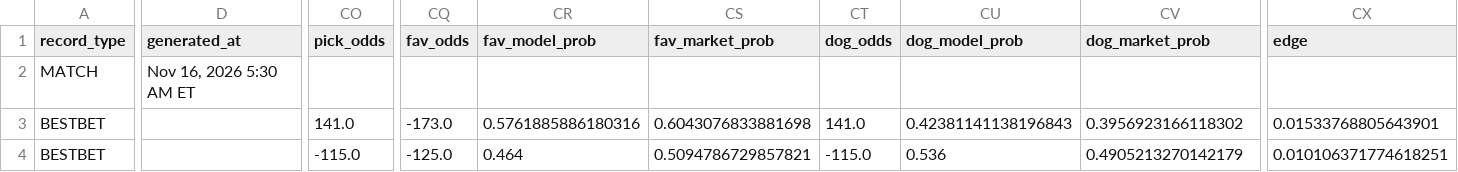
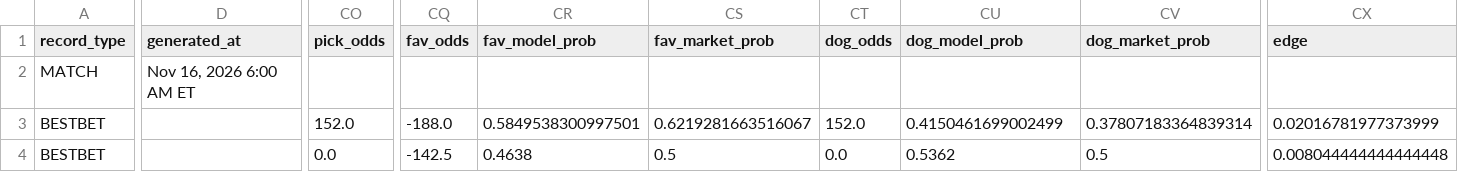
Before and after one commit to chrisgimino/tennismodel, a CSV file: slate_widget.csv, drawn as a sheet; only a part is shown, gaps mark what is left out; the diff covers the shown part only; the diff names each change by its address in the sheet, - before the commit and + after, or states it on an @@ line.

Commit message:
Update slate_widget.csv — 2026-11-16 06:00 ET

```diff
--- a/slate_widget.csv
+++ b/slate_widget.csv
-D2 (generated_at): Nov 16, 2026 5:30 AM ET
+D2 (generated_at): Nov 16, 2026 6:00 AM ET
-CO3 (pick_odds): 141.0
+CO3 (pick_odds): 152.0
-CQ3 (fav_odds): -173.0
+CQ3 (fav_odds): -188.0
-CR3 (fav_model_prob): 0.5761885886180316
+CR3 (fav_model_prob): 0.5849538300997501
-CS3 (fav_market_prob): 0.6043076833881698
+CS3 (fav_market_prob): 0.6219281663516067
-CT3 (dog_odds): 141.0
+CT3 (dog_odds): 152.0
-CU3 (dog_model_prob): 0.42381141138196843
+CU3 (dog_model_prob): 0.4150461699002499
-CV3 (dog_market_prob): 0.3956923166118302
+CV3 (dog_market_prob): 0.37807183364839314
-CX3 (edge): 0.01533768805643901
+CX3 (edge): 0.02016781977373999
-CO4 (pick_odds): -115.0
+CO4 (pick_odds): 0.0
-CQ4 (fav_odds): -125.0
+CQ4 (fav_odds): -142.5
-CR4 (fav_model_prob): 0.464
+CR4 (fav_model_prob): 0.4638
-CS4 (fav_market_prob): 0.5094786729857821
+CS4 (fav_market_prob): 0.5
-CT4 (dog_odds): -115.0
+CT4 (dog_odds): 0.0
-CU4 (dog_model_prob): 0.536
+CU4 (dog_model_prob): 0.5362
-CV4 (dog_market_prob): 0.4905213270142179
+CV4 (dog_market_prob): 0.5
-CX4 (edge): 0.010106371774618251
+CX4 (edge): 0.008044444444444448
```
Also changed, not shown: 115 edited cells elsewhere in this file.
